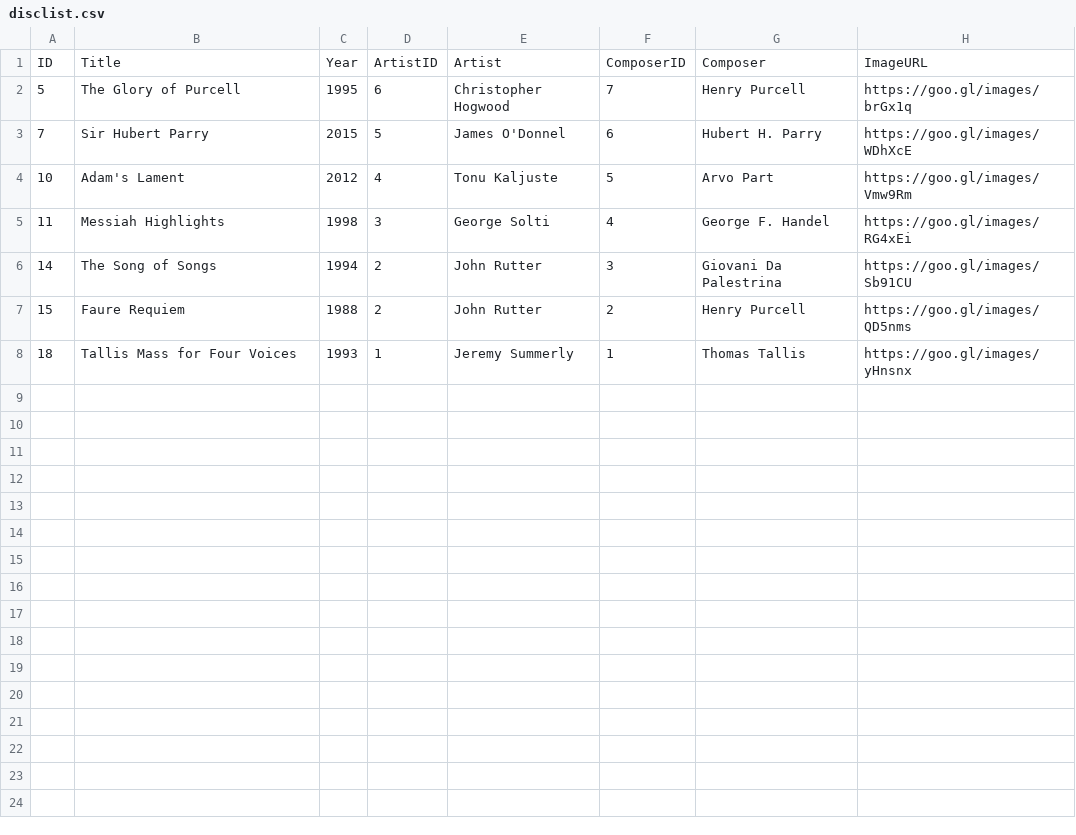
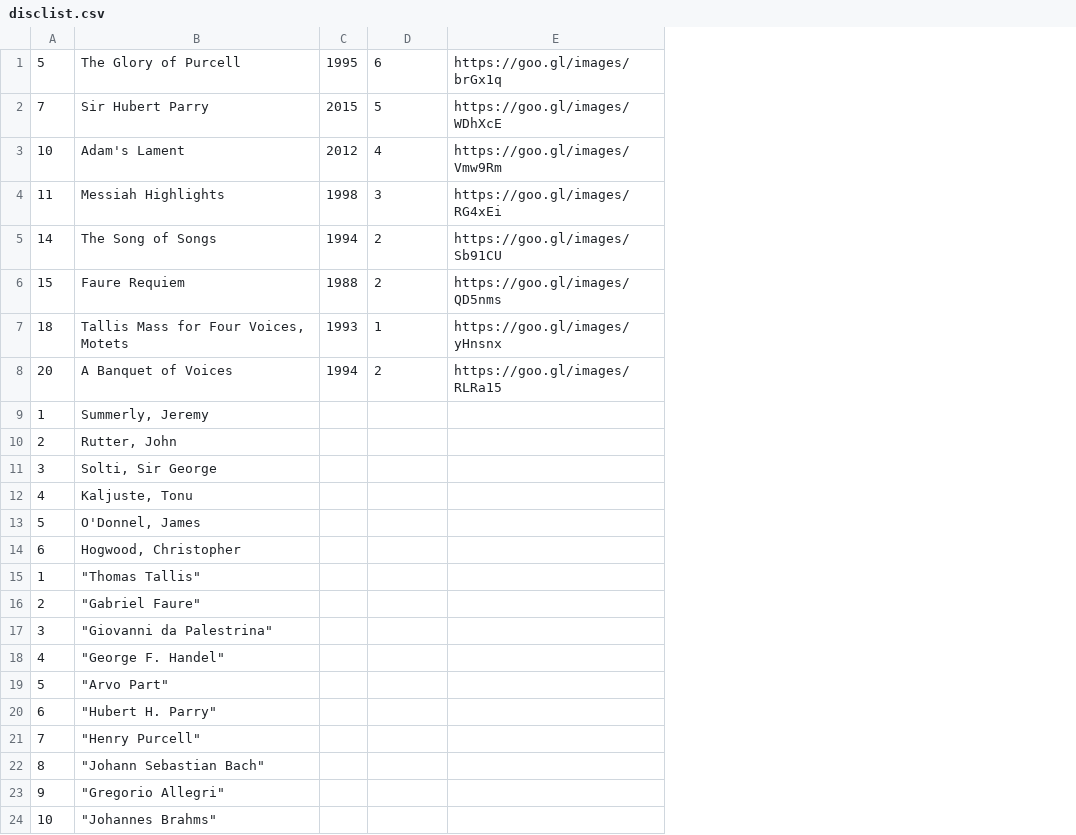
Before and after one commit to novomancy/dig540, a CSV file: final/includes/disclist.csv, drawn as a sheet; removed rows and columns are numbered as before the commit, all else as after; the diff names each change by its address in the sheet, - before the commit and + after, or states it on an @@ line.

```diff
--- a/final/includes/disclist.csv
+++ b/final/includes/disclist.csv
-column E, rows 2-8: Christopher Hogwood | James O'Donnel | Tonu Kaljuste | George Solti | John Rutter | John Rutter | Jeremy Summerly
-column F, rows 2-8: 7 | 6 | 5 | 4 | 3 | 2 | 1
-column G, rows 2-8: Henry Purcell | Hubert H. Parry | Arvo Part | George F. Handel | Giovani Da Palestrina | Henry Purcell | Thomas Tallis
-row 1: ID | Title | Year | ArtistID | Artist | ComposerID | Composer | ImageURL
-B7: Tallis Mass for Four Voices
+B7: Tallis Mass for Four Voices, Motets
+row 8: 20 | A Banquet of Voices | 1994 | 2 | https://goo.gl/images/RLRa15
+row 9: 1 | Summerly, Jeremy
+row 10: 2 | Rutter, John
+row 11: 3 | Solti, Sir George
+row 12: 4 | Kaljuste, Tonu
+row 13: 5 | O'Donnel, James
+row 14: 6 | Hogwood, Christopher
+row 15: 1 | "Thomas Tallis"
+row 16: 2 | "Gabriel Faure"
+row 17: 3 | "Giovanni da Palestrina"
+row 18: 4 | "George F. Handel"
+row 19: 5 | "Arvo Part"
+row 20: 6 | "Hubert H. Parry"
+row 21: 7 | "Henry Purcell"
+row 22: 8 | "Johann Sebastian Bach"
+row 23: 9 | "Gregorio Allegri"
+row 24: 10 | "Johannes Brahms"
```
Also changed, not shown: 1 other file.
